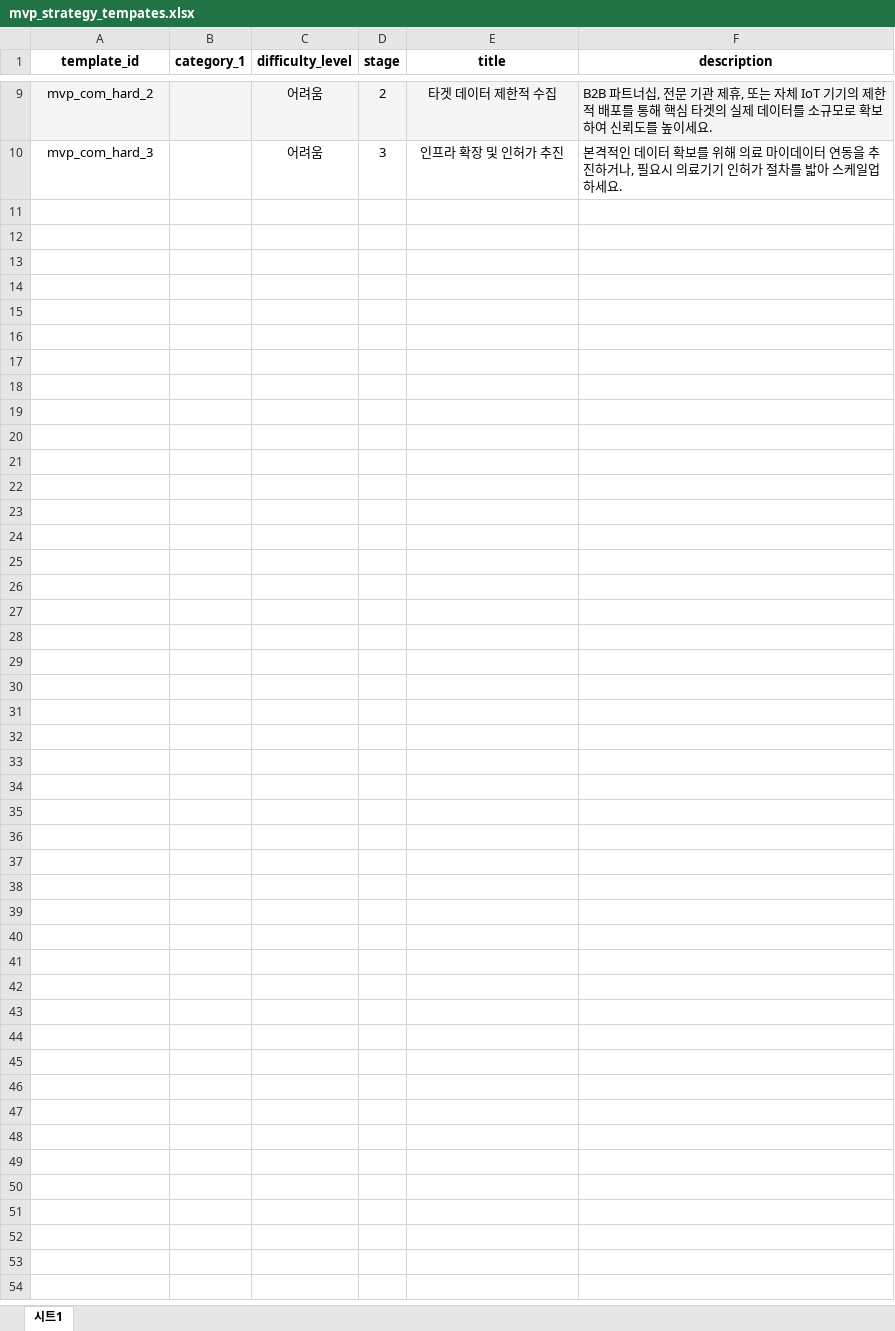
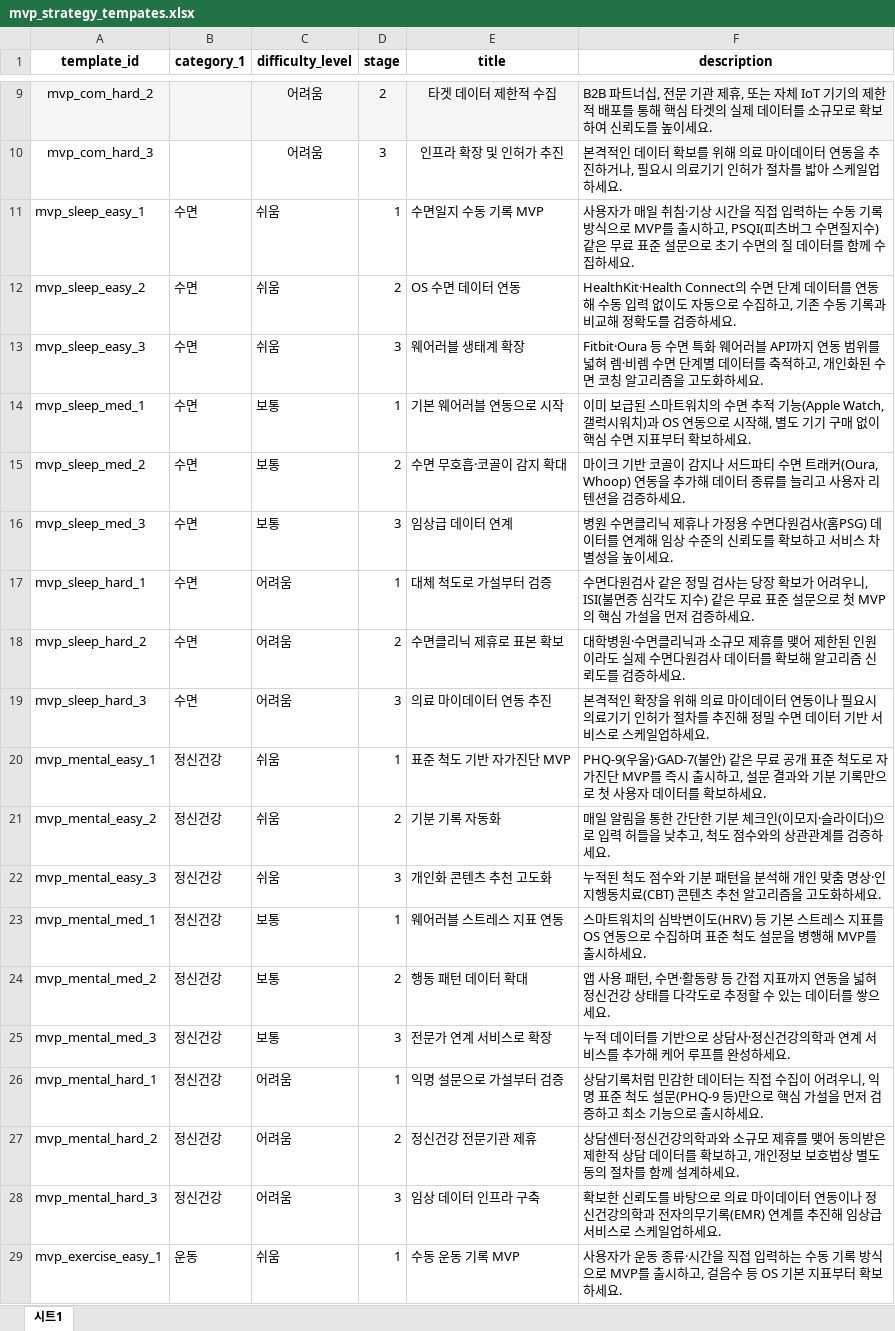
Before and after one commit to PREP-capstone/PREP-BE, an Excel workbook: data/postgres/mvp_strategy_tempates.xlsx, sheet 시트1, drawn as a sheet; only a part is shown, gaps mark what is left out; values as stored, in another font and other column widths than the file's, no borders; charts and pictures and table styles not drawn; the diff covers the shown part only; the diff names each change by its address in the sheet, - before the commit and + after, or states it on an @@ line.

```diff
--- a/data/postgres/mvp_strategy_tempates.xlsx (sheet 시트1)
+++ b/data/postgres/mvp_strategy_tempates.xlsx (sheet 시트1)
+row 11: mvp_sleep_easy_1 | 수면 | 쉬움 | 1 | 수면일지 수동 기록 MVP | 사용자가 매일 취침·기상 시간을 직접 입력하는 수동 기록 방식으로 MVP를 출시하고, PSQI(피츠버그 수면질지수) 같은 무료 표준 설문으로 초기 수면의 질 데이터를 함께 수집하세요.
+row 12: mvp_sleep_easy_2 | 수면 | 쉬움 | 2 | OS 수면 데이터 연동 | HealthKit·Health Connect의 수면 단계 데이터를 연동해 수동 입력 없이도 자동으로 수집하고, 기존 수동 기록과 비교해 정확도를 검증하세요.
+row 13: mvp_sleep_easy_3 | 수면 | 쉬움 | 3 | 웨어러블 생태계 확장 | Fitbit·Oura 등 수면 특화 웨어러블 API까지 연동 범위를 넓혀 렘·비렘 수면 단계별 데이터를 축적하고, 개인화된 수면 코칭 알고리즘을 고도화하세요.
+row 14: mvp_sleep_med_1 | 수면 | 보통 | 1 | 기본 웨어러블 연동으로 시작 | 이미 보급된 스마트워치의 수면 추적 기능(Apple Watch, 갤럭시워치)과 OS 연동으로 시작해, 별도 기기 구매 없이 핵심 수면 지표부터 확보하세요.
+row 15: mvp_sleep_med_2 | 수면 | 보통 | 2 | 수면 무호흡·코골이 감지 확대 | 마이크 기반 코골이 감지나 서드파티 수면 트래커(Oura, Whoop) 연동을 추가해 데이터 종류를 늘리고 사용자 리텐션을 검증하세요.
+row 16: mvp_sleep_med_3 | 수면 | 보통 | 3 | 임상급 데이터 연계 | 병원 수면클리닉 제휴나 가정용 수면다원검사(홈PSG) 데이터를 연계해 임상 수준의 신뢰도를 확보하고 서비스 차별성을 높이세요.
+row 17: mvp_sleep_hard_1 | 수면 | 어려움 | 1 | 대체 척도로 가설부터 검증 | 수면다원검사 같은 정밀 검사는 당장 확보가 어려우니, ISI(불면증 심각도 지수) 같은 무료 표준 설문으로 첫 MVP의 핵심 가설을 먼저 검증하세요.
+row 18: mvp_sleep_hard_2 | 수면 | 어려움 | 2 | 수면클리닉 제휴로 표본 확보 | 대학병원·수면클리닉과 소규모 제휴를 맺어 제한된 인원이라도 실제 수면다원검사 데이터를 확보해 알고리즘 신뢰도를 검증하세요.
+row 19: mvp_sleep_hard_3 | 수면 | 어려움 | 3 | 의료 마이데이터 연동 추진 | 본격적인 확장을 위해 의료 마이데이터 연동이나 필요시 의료기기 인허가 절차를 추진해 정밀 수면 데이터 기반 서비스로 스케일업하세요.
+row 20: mvp_mental_easy_1 | 정신건강 | 쉬움 | 1 | 표준 척도 기반 자가진단 MVP | PHQ-9(우울)·GAD-7(불안) 같은 무료 공개 표준 척도로 자가진단 MVP를 즉시 출시하고, 설문 결과와 기분 기록만으로 첫 사용자 데이터를 확보하세요.
+row 21: mvp_mental_easy_2 | 정신건강 | 쉬움 | 2 | 기분 기록 자동화 | 매일 알림을 통한 간단한 기분 체크인(이모지·슬라이더)으로 입력 허들을 낮추고, 척도 점수와의 상관관계를 검증하세요.
+row 22: mvp_mental_easy_3 | 정신건강 | 쉬움 | 3 | 개인화 콘텐츠 추천 고도화 | 누적된 척도 점수와 기분 패턴을 분석해 개인 맞춤 명상·인지행동치료(CBT) 콘텐츠 추천 알고리즘을 고도화하세요.
+row 23: mvp_mental_med_1 | 정신건강 | 보통 | 1 | 웨어러블 스트레스 지표 연동 | 스마트워치의 심박변이도(HRV) 등 기본 스트레스 지표를 OS 연동으로 수집하며 표준 척도 설문을 병행해 MVP를 출시하세요.
+row 24: mvp_mental_med_2 | 정신건강 | 보통 | 2 | 행동 패턴 데이터 확대 | 앱 사용 패턴, 수면·활동량 등 간접 지표까지 연동을 넓혀 정신건강 상태를 다각도로 추정할 수 있는 데이터를 쌓으세요.
+row 25: mvp_mental_med_3 | 정신건강 | 보통 | 3 | 전문가 연계 서비스로 확장 | 누적 데이터를 기반으로 상담사·정신건강의학과 연계 서비스를 추가해 케어 루프를 완성하세요.
+row 26: mvp_mental_hard_1 | 정신건강 | 어려움 | 1 | 익명 설문으로 가설부터 검증 | 상담기록처럼 민감한 데이터는 직접 수집이 어려우니, 익명 표준 척도 설문(PHQ-9 등)만으로 핵심 가설을 먼저 검증하고 최소 기능으로 출시하세요.
+row 27: mvp_mental_hard_2 | 정신건강 | 어려움 | 2 | 정신건강 전문기관 제휴 | 상담센터·정신건강의학과와 소규모 제휴를 맺어 동의받은 제한적 상담 데이터를 확보하고, 개인정보 보호법상 별도 동의 절차를 함께 설계하세요.
+row 28: mvp_mental_hard_3 | 정신건강 | 어려움 | 3 | 임상 데이터 인프라 구축 | 확보한 신뢰도를 바탕으로 의료 마이데이터 연동이나 정신건강의학과 전자의무기록(EMR) 연계를 추진해 임상급 서비스로 스케일업하세요.
+row 29: mvp_exercise_easy_1 | 운동 | 쉬움 | 1 | 수동 운동 기록 MVP | 사용자가 운동 종류·시간을 직접 입력하는 수동 기록 방식으로 MVP를 출시하고, 걸음수 등 OS 기본 지표부터 확보하세요.
```
Also changed, not shown: 44 added rows elsewhere in this sheet, charts or pictures, data/postgres/action_templates.xlsx, 3 other files.
